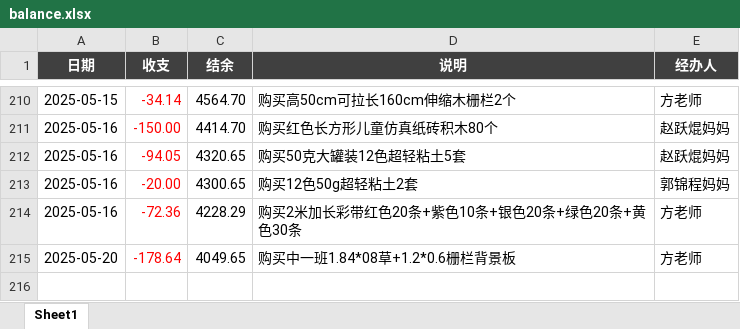
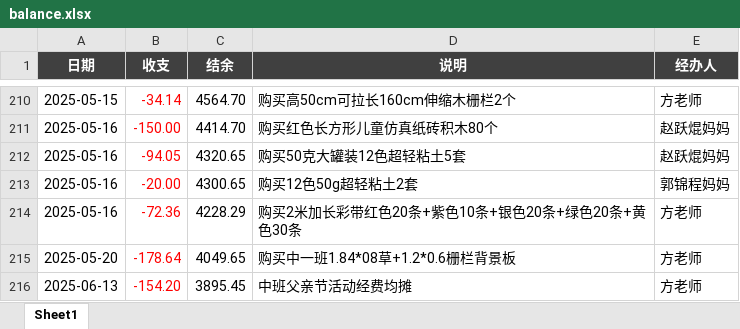
Before and after one commit to zhangshenxing/zhangshenxing.github.io, an Excel workbook: banfei/balance.xlsx, sheet Sheet1, drawn as a sheet; only a part is shown, gaps mark what is left out; values as stored, in another font and other column widths than the file's, no borders; conditional formats not drawn; the diff names each change by its address in the sheet, - before the commit and + after, or states it on an @@ line.

```diff
--- a/banfei/balance.xlsx (sheet Sheet1)
+++ b/banfei/balance.xlsx (sheet Sheet1)
+row 216: 2025-06-13 | -154.20 | 3895.45 | 中班父亲节活动经费均摊 | 方老师
```
Also changed, not shown: 2 other files.
